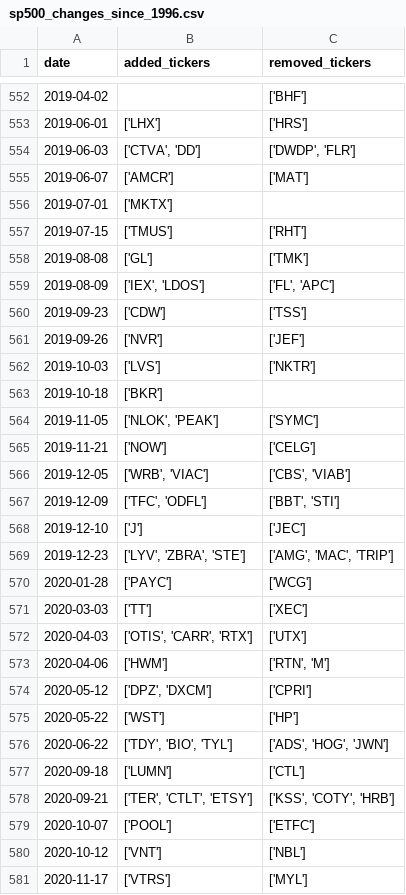
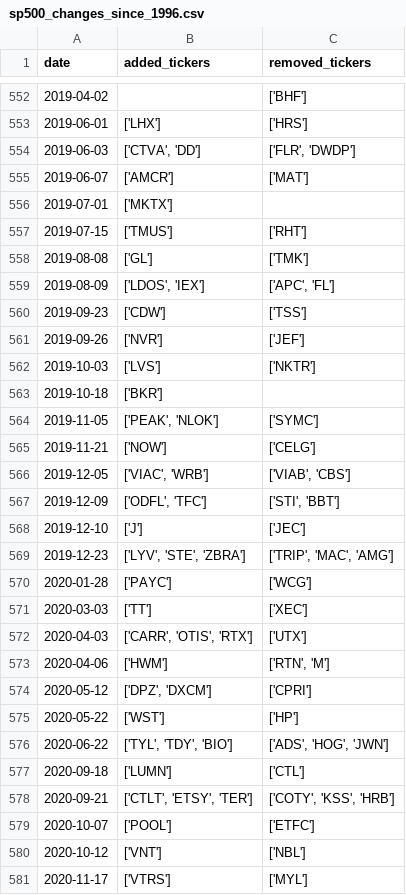
Before and after one commit to chinobing/historical_sp500_constituents, a CSV file: sp500_changes_since_1996.csv, drawn as a sheet; only a part is shown, gaps mark what is left out; the diff covers the shown part only.

```diff
--- a/sp500_changes_since_1996.csv
+++ b/sp500_changes_since_1996.csv
@@ -553,3 +553,3 @@ date,added_tickers,removed_tickers
 2019-06-01,['LHX'],['HRS']
-2019-06-03,"['CTVA', 'DD']","['DWDP', 'FLR']"
+2019-06-03,"['CTVA', 'DD']","['FLR', 'DWDP']"
 2019-06-07,['AMCR'],['MAT']
@@ -558,3 +558,3 @@ date,added_tickers,removed_tickers
 2019-08-08,['GL'],['TMK']
-2019-08-09,"['IEX', 'LDOS']","['FL', 'APC']"
+2019-08-09,"['LDOS', 'IEX']","['APC', 'FL']"
 2019-09-23,['CDW'],['TSS']
@@ -563,11 +563,11 @@ date,added_tickers,removed_tickers
 2019-10-18,['BKR'],
-2019-11-05,"['NLOK', 'PEAK']",['SYMC']
+2019-11-05,"['PEAK', 'NLOK']",['SYMC']
 2019-11-21,['NOW'],['CELG']
-2019-12-05,"['WRB', 'VIAC']","['CBS', 'VIAB']"
-2019-12-09,"['TFC', 'ODFL']","['BBT', 'STI']"
+2019-12-05,"['VIAC', 'WRB']","['VIAB', 'CBS']"
+2019-12-09,"['ODFL', 'TFC']","['STI', 'BBT']"
 2019-12-10,['J'],['JEC']
-2019-12-23,"['LYV', 'ZBRA', 'STE']","['AMG', 'MAC', 'TRIP']"
+2019-12-23,"['LYV', 'STE', 'ZBRA']","['TRIP', 'MAC', 'AMG']"
 2020-01-28,['PAYC'],['WCG']
 2020-03-03,['TT'],['XEC']
-2020-04-03,"['OTIS', 'CARR', 'RTX']",['UTX']
+2020-04-03,"['CARR', 'OTIS', 'RTX']",['UTX']
 2020-04-06,['HWM'],"['RTN', 'M']"
@@ -575,5 +575,5 @@ date,added_tickers,removed_tickers
 2020-05-22,['WST'],['HP']
-2020-06-22,"['TDY', 'BIO', 'TYL']","['ADS', 'HOG', 'JWN']"
+2020-06-22,"['TYL', 'TDY', 'BIO']","['ADS', 'HOG', 'JWN']"
 2020-09-18,['LUMN'],['CTL']
-2020-09-21,"['TER', 'CTLT', 'ETSY']","['KSS', 'COTY', 'HRB']"
+2020-09-21,"['CTLT', 'ETSY', 'TER']","['COTY', 'KSS', 'HRB']"
 2020-10-07,['POOL'],['ETFC']
```
Also changed, not shown: 106 edited cells elsewhere in this file, 1 other file.
